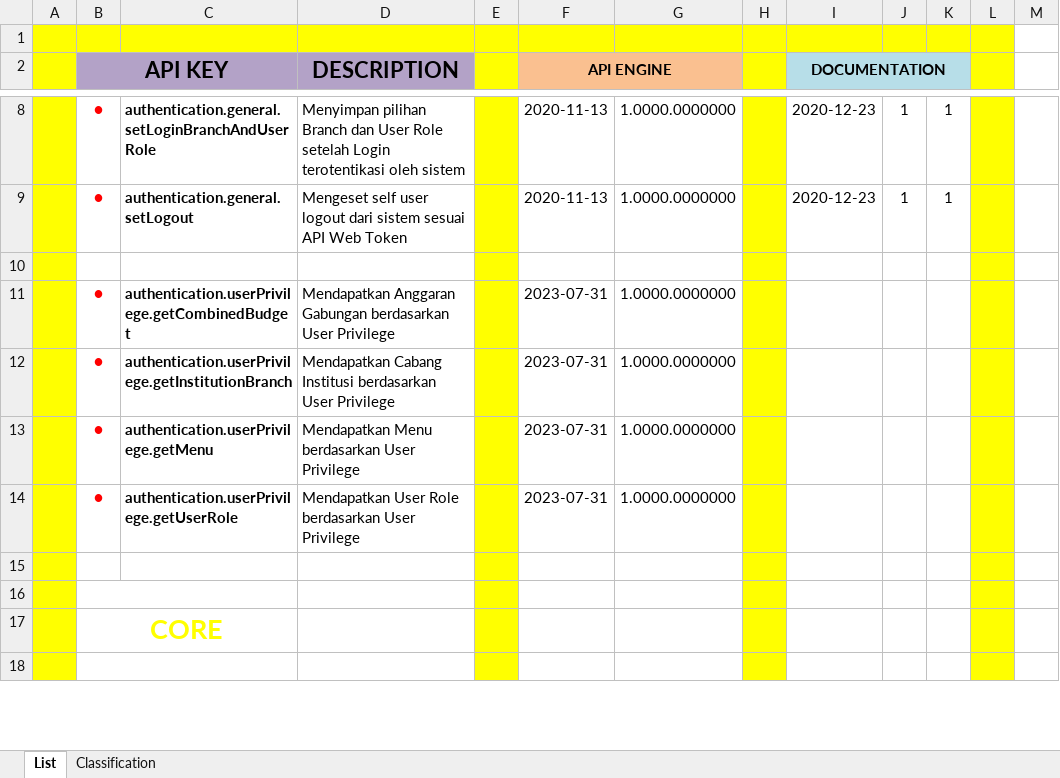
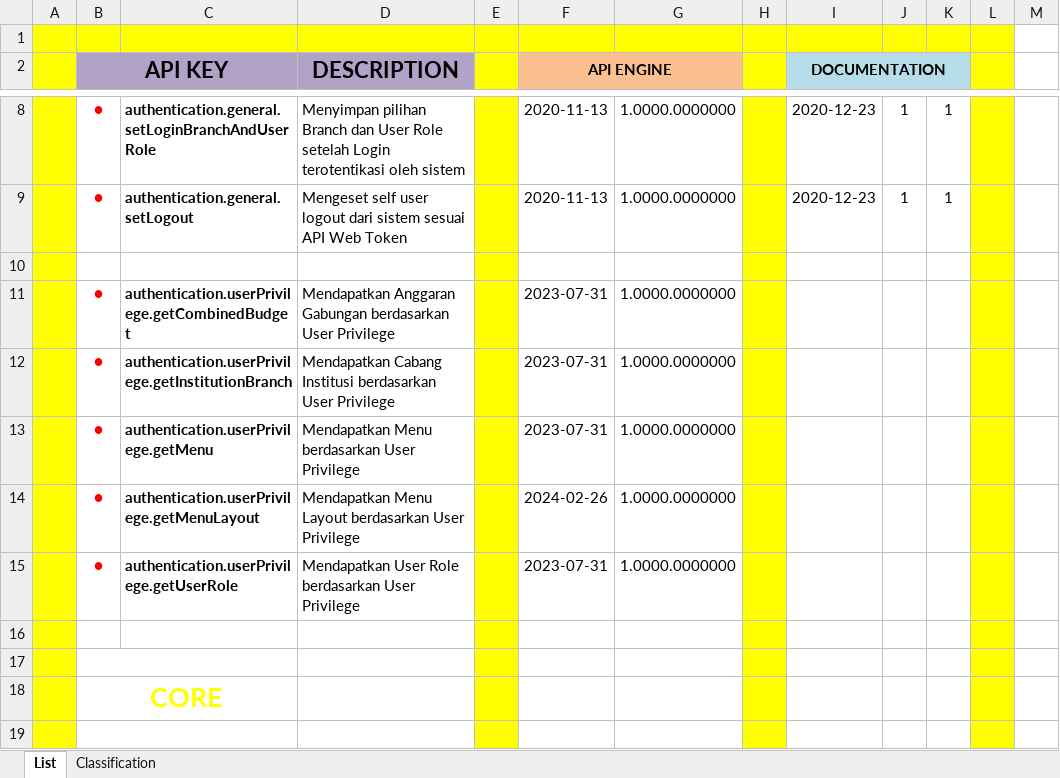
Before and after one commit to ptqdctechnologies/ERPReborn, an Excel workbook: Documentation/Documents/Blue Print/Documents - API/API-Catalogue.xlsx, sheet List, drawn as a sheet; only a part is shown, gaps mark what is left out; values as stored, in another font and other column widths than the file's, no borders; the diff names each change by its address in the sheet, - before the commit and + after, or states it on an @@ line.

```diff
--- a/Documentation/Documents/Blue Print/Documents - API/API-Catalogue.xlsx (sheet List)
+++ b/Documentation/Documents/Blue Print/Documents - API/API-Catalogue.xlsx (sheet List)
+row 14:  | ● | authentication.userPrivilege.getMenuLayout | Mendapatkan Menu Layout berdasarkan User Privilege |  | 2024-02-26 | 1.0000.0000000
```
Also changed, not shown: Documentation/Documents/SQL Generator/Data Initial/SysConfig.TblAppObject_MenuAction.xlsx, Documentation/Documents/SQL Generator/Data Initial/SysConfig.TblAppObject_MenuGroup.xlsx, 6 other files.
